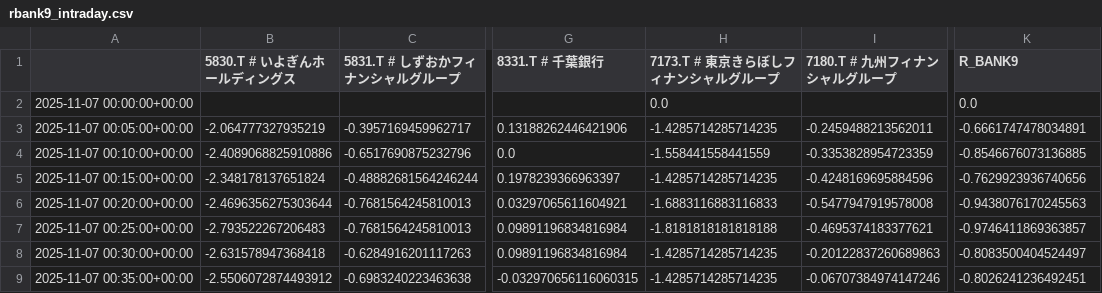
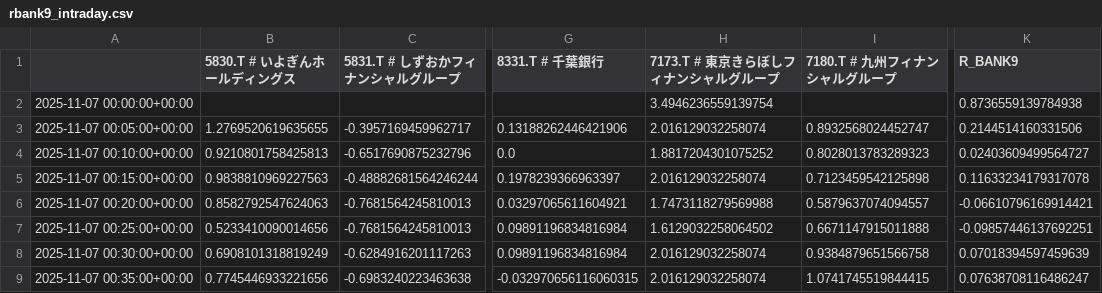
Before and after one commit to SakuraIndex/R-BANK9, a CSV file: docs/outputs/rbank9_intraday.csv, drawn as a sheet; only a part is shown, gaps mark what is left out; the diff covers the shown part only; the diff names each change by its address in the sheet, - before the commit and + after, or states it on an @@ line.

```diff
--- a/docs/outputs/rbank9_intraday.csv
+++ b/docs/outputs/rbank9_intraday.csv
-H2 (7173.T # 東京きらぼしフィナンシャルグループ): 0.0
+H2 (7173.T # 東京きらぼしフィナンシャルグループ): 3.4946236559139754
-K2 (R_BANK9): 0.0
+K2 (R_BANK9): 0.8736559139784938
-B3 (5830.T # いよぎんホールディングス): -2.064777327935219
+B3 (5830.T # いよぎんホールディングス): 1.2769520619635655
-H3 (7173.T # 東京きらぼしフィナンシャルグループ): -1.4285714285714235
+H3 (7173.T # 東京きらぼしフィナンシャルグループ): 2.016129032258074
-I3 (7180.T # 九州フィナンシャルグループ): -0.2459488213562011
+I3 (7180.T # 九州フィナンシャルグループ): 0.8932568024452747
-K3 (R_BANK9): -0.6661747478034891
+K3 (R_BANK9): 0.2144514160331506
-B4 (5830.T # いよぎんホールディングス): -2.4089068825910886
+B4 (5830.T # いよぎんホールディングス): 0.9210801758425813
-H4 (7173.T # 東京きらぼしフィナンシャルグループ): -1.558441558441559
+H4 (7173.T # 東京きらぼしフィナンシャルグループ): 1.8817204301075252
-I4 (7180.T # 九州フィナンシャルグループ): -0.3353828954723359
+I4 (7180.T # 九州フィナンシャルグループ): 0.8028013783289323
-K4 (R_BANK9): -0.8546676073136885
+K4 (R_BANK9): 0.02403609499564727
-B5 (5830.T # いよぎんホールディングス): -2.348178137651824
+B5 (5830.T # いよぎんホールディングス): 0.9838810969227563
-H5 (7173.T # 東京きらぼしフィナンシャルグループ): -1.4285714285714235
+H5 (7173.T # 東京きらぼしフィナンシャルグループ): 2.016129032258074
-I5 (7180.T # 九州フィナンシャルグループ): -0.4248169695884596
+I5 (7180.T # 九州フィナンシャルグループ): 0.7123459542125898
-K5 (R_BANK9): -0.7629923936740656
+K5 (R_BANK9): 0.11633234179317078
-B6 (5830.T # いよぎんホールディングス): -2.4696356275303644
+B6 (5830.T # いよぎんホールディングス): 0.8582792547624063
-H6 (7173.T # 東京きらぼしフィナンシャルグループ): -1.6883116883116833
+H6 (7173.T # 東京きらぼしフィナンシャルグループ): 1.7473118279569988
-I6 (7180.T # 九州フィナンシャルグループ): -0.5477947919578008
+I6 (7180.T # 九州フィナンシャルグループ): 0.5879637074094557
-K6 (R_BANK9): -0.9438076170245563
+K6 (R_BANK9): -0.06610796169914421
-B7 (5830.T # いよぎんホールディングス): -2.793522267206483
+B7 (5830.T # いよぎんホールディングス): 0.5233410090014656
-H7 (7173.T # 東京きらぼしフィナンシャルグループ): -1.8181818181818188
+H7 (7173.T # 東京きらぼしフィナンシャルグループ): 1.6129032258064502
-I7 (7180.T # 九州フィナンシャルグループ): -0.4695374183377621
+I7 (7180.T # 九州フィナンシャルグループ): 0.6671147915011888
-K7 (R_BANK9): -0.9746411869363857
+K7 (R_BANK9): -0.09857446137692251
-B8 (5830.T # いよぎんホールディングス): -2.631578947368418
+B8 (5830.T # いよぎんホールディングス): 0.6908101318819249
-H8:H9 (7173.T # 東京きらぼしフィナンシャルグループ): -1.4285714285714235
+H8:H9 (7173.T # 東京きらぼしフィナンシャルグループ): 2.016129032258074
-I8 (7180.T # 九州フィナンシャルグループ): -0.20122837260689863
+I8 (7180.T # 九州フィナンシャルグループ): 0.9384879651566758
-K8 (R_BANK9): -0.8083500404524497
+K8 (R_BANK9): 0.07018394597459639
-B9 (5830.T # いよぎんホールディングス): -2.5506072874493912
+B9 (5830.T # いよぎんホールディングス): 0.7745446933221656
-I9 (7180.T # 九州フィナンシャルグループ): -0.06707384974147246
+I9 (7180.T # 九州フィナンシャルグループ): 1.0741745519844415
-K9 (R_BANK9): -0.8026241236492451
+K9 (R_BANK9): 0.07638708116486247
```
Also changed, not shown: 2 added rows and 144 edited cells elsewhere in this file, 2 other files.
